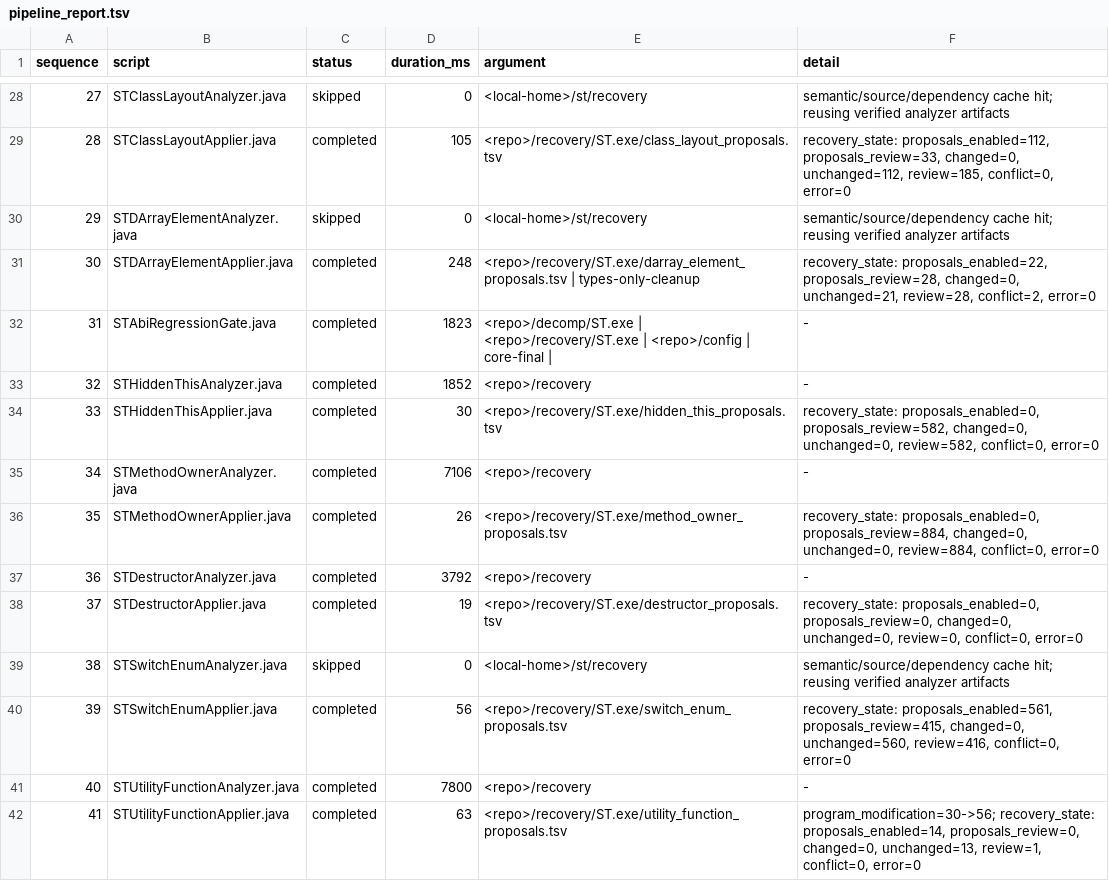
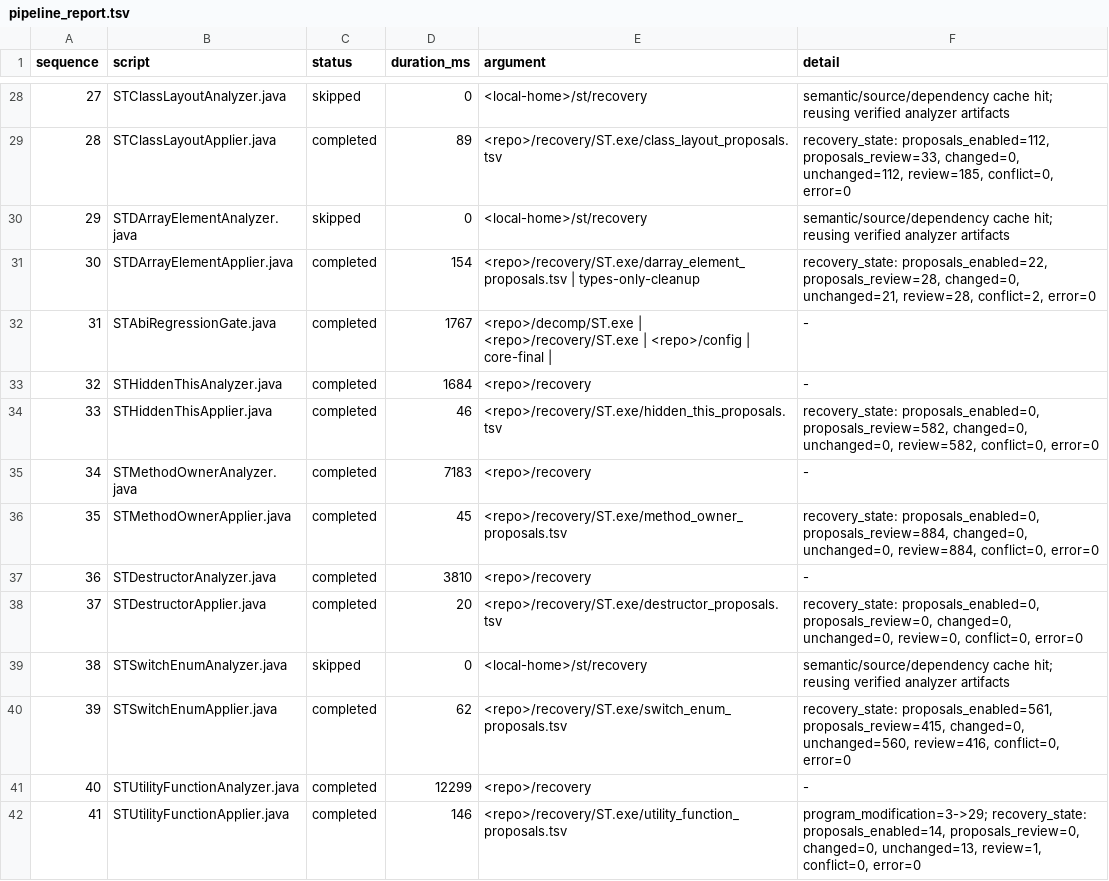
Before and after one commit to prykin/st-decompilation, a TSV file: recovery/ST.exe/pipeline_report.tsv, drawn as a sheet; only a part is shown, gaps mark what is left out; the diff covers the shown part only; the diff names each change by its address in the sheet, - before the commit and + after, or states it on an @@ line.

```diff
--- a/recovery/ST.exe/pipeline_report.tsv
+++ b/recovery/ST.exe/pipeline_report.tsv
-D29 (duration_ms): 105
+D29 (duration_ms): 89
-D31 (duration_ms): 248
+D31 (duration_ms): 154
-D32 (duration_ms): 1823
+D32 (duration_ms): 1767
-D33 (duration_ms): 1852
+D33 (duration_ms): 1684
-D34 (duration_ms): 30
+D34 (duration_ms): 46
-D35 (duration_ms): 7106
+D35 (duration_ms): 7183
-D36 (duration_ms): 26
+D36 (duration_ms): 45
-D37 (duration_ms): 3792
+D37 (duration_ms): 3810
-D38 (duration_ms): 19
+D38 (duration_ms): 20
-D40 (duration_ms): 56
+D40 (duration_ms): 62
-D41 (duration_ms): 7800
+D41 (duration_ms): 12299
-D42 (duration_ms): 63
+D42 (duration_ms): 146
-F42 (detail): program_modification=30->56; recovery_state: proposals_enabled=14,…
+F42 (detail): program_modification=3->29; recovery_state: proposals_enabled=14,…
```
Also changed, not shown: 4 added rows, 100 edited cells and row numbers in column A elsewhere in this file, ghidra/ST.exe.snapshot.tsv, recovery/ST.exe/automation_state.tsv, 14 other files.
